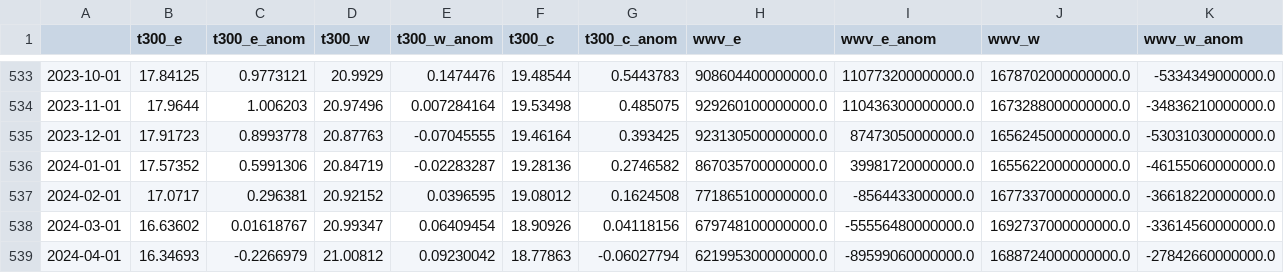
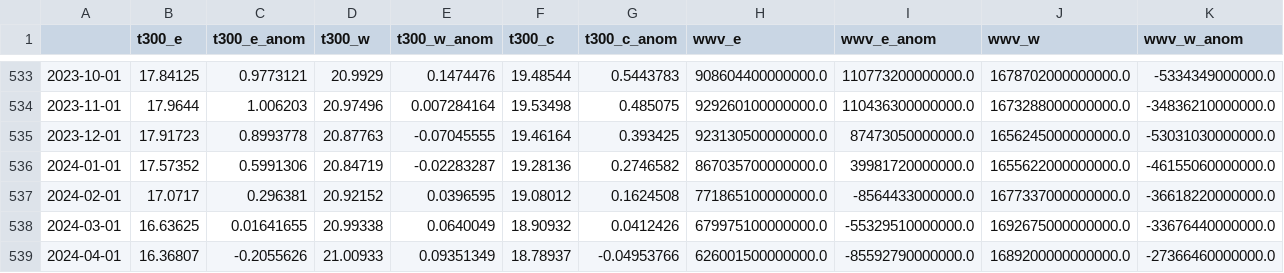
Before and after one commit to ahuang11/ninodata, a CSV file: nino_ml.csv, drawn as a sheet; only a part is shown, gaps mark what is left out; the diff covers the shown part only; the diff names each change by its address in the sheet, - before the commit and + after, or states it on an @@ line.

Commit message:
Updating data

```diff
--- a/nino_ml.csv
+++ b/nino_ml.csv
-B538 (t300_e): 16.63602
+B538 (t300_e): 16.63625
-C538 (t300_e_anom): 0.01618767
+C538 (t300_e_anom): 0.01641655
-D538 (t300_w): 20.99347
+D538 (t300_w): 20.99338
-E538 (t300_w_anom): 0.06409454
+E538 (t300_w_anom): 0.0640049
-F538 (t300_c): 18.90926
+F538 (t300_c): 18.90932
-G538 (t300_c_anom): 0.04118156
+G538 (t300_c_anom): 0.0412426
-H538 (wwv_e): 679748100000000.0
+H538 (wwv_e): 679975100000000.0
-I538 (wwv_e_anom): -55556480000000.0
+I538 (wwv_e_anom): -55329510000000.0
-J538 (wwv_w): 1692737000000000.0
+J538 (wwv_w): 1692675000000000.0
-K538 (wwv_w_anom): -33614560000000.0
+K538 (wwv_w_anom): -33676440000000.0
-B539 (t300_e): 16.34693
+B539 (t300_e): 16.36807
-C539 (t300_e_anom): -0.2266979
+C539 (t300_e_anom): -0.2055626
-D539 (t300_w): 21.00812
+D539 (t300_w): 21.00933
-E539 (t300_w_anom): 0.09230042
+E539 (t300_w_anom): 0.09351349
-F539 (t300_c): 18.77863
+F539 (t300_c): 18.78937
-G539 (t300_c_anom): -0.06027794
+G539 (t300_c_anom): -0.04953766
-H539 (wwv_e): 621995300000000.0
+H539 (wwv_e): 626001500000000.0
-I539 (wwv_e_anom): -89599060000000.0
+I539 (wwv_e_anom): -85592790000000.0
-J539 (wwv_w): 1688724000000000.0
+J539 (wwv_w): 1689200000000000.0
-K539 (wwv_w_anom): -27842660000000.0
+K539 (wwv_w_anom): -27366460000000.0
```
Also changed, not shown: 1 added row and 16 edited cells elsewhere in this file, oni.csv, oni_cpc_table.csv.
